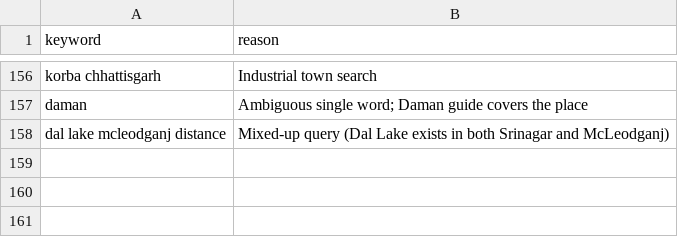
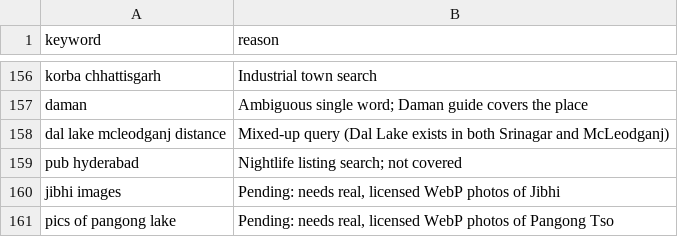
Before and after one commit to viakashmir/leadsite, a CSV file: docs/keyword-research/exclusions.csv, drawn as a sheet; only a part is shown, gaps mark what is left out; the diff names each change by its address in the sheet, - before the commit and + after, or states it on an @@ line.

```diff
--- a/docs/keyword-research/exclusions.csv
+++ b/docs/keyword-research/exclusions.csv
+row 159: pub hyderabad | Nightlife listing search; not covered
+row 160: jibhi images | Pending: needs real, licensed WebP photos of Jibhi
+row 161: pics of pangong lake | Pending: needs real, licensed WebP photos of Pangong Tso
```
Also changed, not shown: docs/keyword-research/coverage-report.csv, docs/keyword-research/url-overrides.csv, 2 other files.
